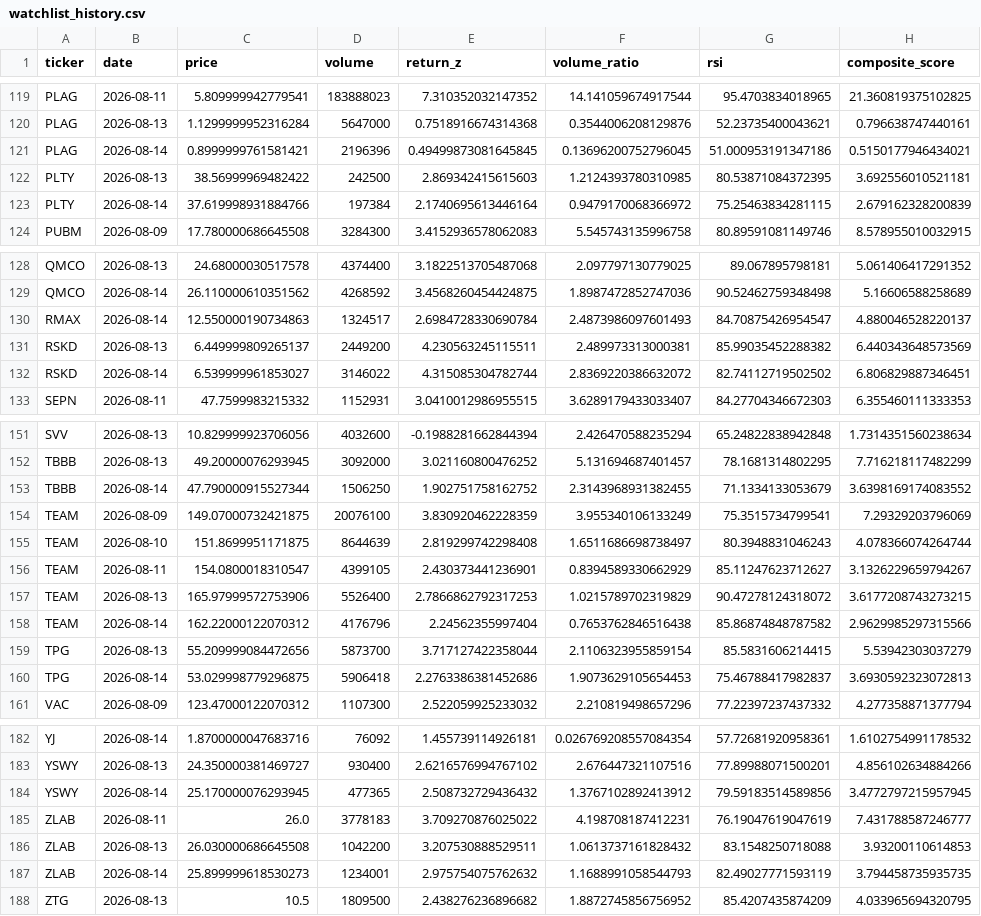
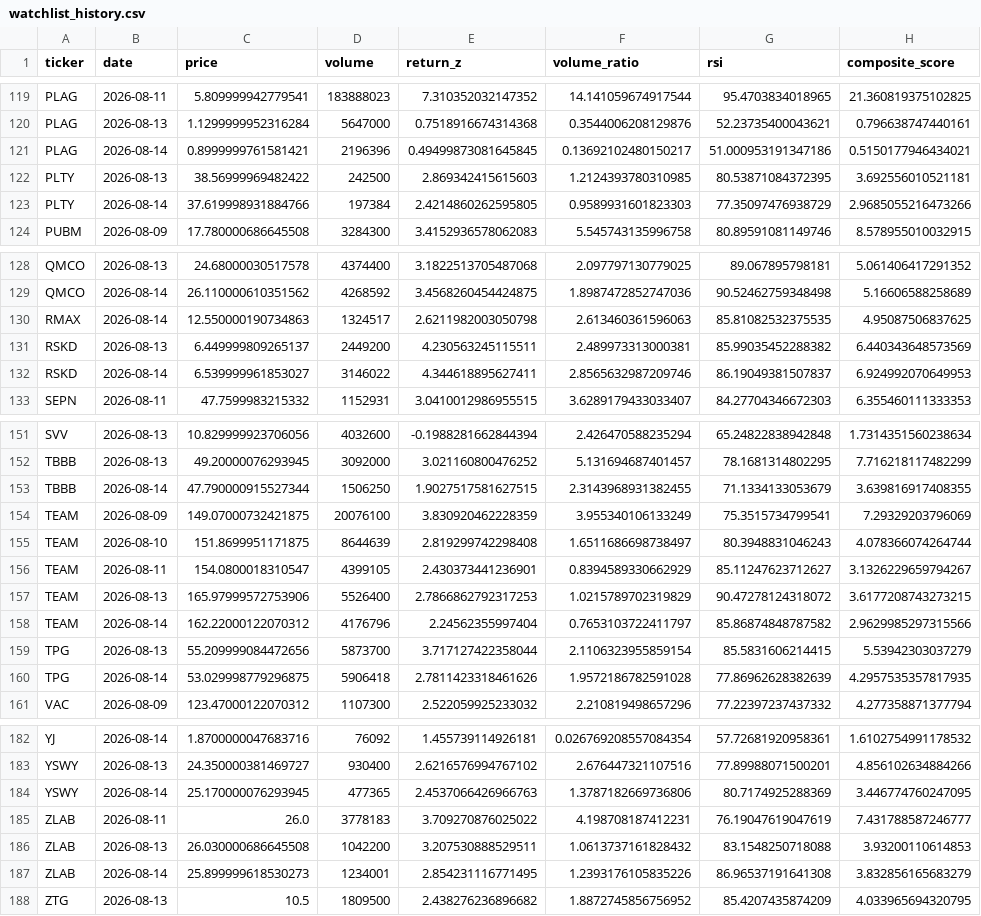
Before and after one commit to kgb1970-gh/stock-crash-tracker, a CSV file: data/watchlist_history.csv, drawn as a sheet; only a part is shown, gaps mark what is left out; the diff covers the shown part only; the diff names each change by its address in the sheet, - before the commit and + after, or states it on an @@ line.

```diff
--- a/data/watchlist_history.csv
+++ b/data/watchlist_history.csv
-F121 (volume_ratio): 0.13696200752796045
+F121 (volume_ratio): 0.13692102480150217
-E123 (return_z): 2.1740695613446164
+E123 (return_z): 2.4214860262595805
-F123 (volume_ratio): 0.9479170068366972
+F123 (volume_ratio): 0.9589931601823303
-G123 (rsi): 75.25463834281115
+G123 (rsi): 77.35097476938729
-H123 (composite_score): 2.679162328200839
+H123 (composite_score): 2.9685055216473266
-E130 (return_z): 2.6984728330690784
+E130 (return_z): 2.6211982003050798
-F130 (volume_ratio): 2.4873986097601493
+F130 (volume_ratio): 2.613460361596063
-G130 (rsi): 84.70875426954547
+G130 (rsi): 85.81082532375535
-H130 (composite_score): 4.880046528220137
+H130 (composite_score): 4.95087506837625
-E132 (return_z): 4.315085304782744
+E132 (return_z): 4.344618895627411
-F132 (volume_ratio): 2.8369220386632072
+F132 (volume_ratio): 2.8565632987209746
-G132 (rsi): 82.74112719502502
+G132 (rsi): 86.19049381507837
-H132 (composite_score): 6.806829887346451
+H132 (composite_score): 6.924992070649953
-E153 (return_z): 1.902751758162752
+E153 (return_z): 1.9027517581627515
-H153 (composite_score): 3.6398169174083552
+H153 (composite_score): 3.639816917408355
-F158 (volume_ratio): 0.7653762846516438
+F158 (volume_ratio): 0.7653103722411797
-E160 (return_z): 2.2763386381452686
+E160 (return_z): 2.7811423318461626
-F160 (volume_ratio): 1.9073629105654453
+F160 (volume_ratio): 1.9572186782591028
-G160 (rsi): 75.46788417982837
+G160 (rsi): 77.86962628382639
-H160 (composite_score): 3.6930592323072813
+H160 (composite_score): 4.2957535357817935
-E184 (return_z): 2.508732729436432
+E184 (return_z): 2.4537066426966763
-F184 (volume_ratio): 1.3767102892413912
+F184 (volume_ratio): 1.3787182669736806
-G184 (rsi): 79.59183514589856
+G184 (rsi): 80.7174925288369
-H184 (composite_score): 3.4772797215957945
+H184 (composite_score): 3.446774760247095
-E187 (return_z): 2.975754075762632
+E187 (return_z): 2.854231116771495
-F187 (volume_ratio): 1.1688991058544793
+F187 (volume_ratio): 1.2393176105835226
-G187 (rsi): 82.49027771593119
+G187 (rsi): 86.96537191641308
-H187 (composite_score): 3.794458735935735
+H187 (composite_score): 3.832856165683279
```
Also changed, not shown: 43 edited cells elsewhere in this file, data/watchlist.csv, 5 other files.
